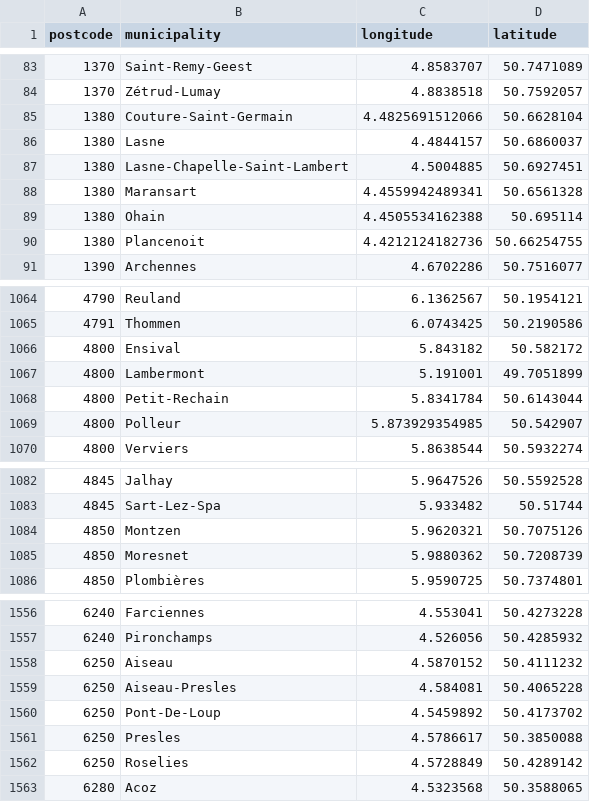
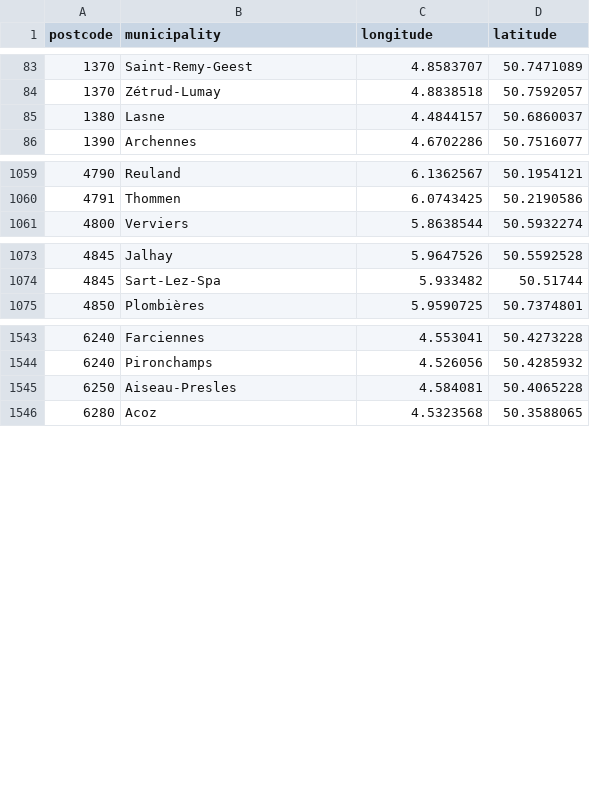
Before and after one commit to Bizkochito/challenge-data-analysis, a CSV file: assets/zipcode-belgium.csv, drawn as a sheet; only a part is shown, gaps mark what is left out; the diff covers the shown part only.

```diff
--- a/assets/zipcode-belgium.csv
+++ b/assets/zipcode-belgium.csv
@@ -84,8 +84,3 @@ postcode,municipality,longitude,latitude
 1370,Zétrud-Lumay,4.8838518,50.7592057
-1380,Couture-Saint-Germain,4.4825691512066,50.6628104
 1380,Lasne,4.4844157,50.6860037
-1380,Lasne-Chapelle-Saint-Lambert,4.5004885,50.6927451
-1380,Maransart,4.4559942489341,50.6561328
-1380,Ohain,4.4505534162388,50.695114
-1380,Plancenoit,4.4212124182736,50.66254755
 1390,Archennes,4.6702286,50.7516077
@@ -1065,6 +1060,2 @@ postcode,municipality,longitude,latitude
 4791,Thommen,6.0743425,50.2190586
-4800,Ensival,5.843182,50.582172
-4800,Lambermont,5.191001,49.7051899
-4800,Petit-Rechain,5.8341784,50.6143044
-4800,Polleur,5.873929354985,50.542907
 4800,Verviers,5.8638544,50.5932274
@@ -1083,4 +1074,2 @@ postcode,municipality,longitude,latitude
 4845,Sart-Lez-Spa,5.933482,50.51744
-4850,Montzen,5.9620321,50.7075126
-4850,Moresnet,5.9880362,50.7208739
 4850,Plombières,5.9590725,50.7374801
@@ -1557,7 +1544,3 @@ postcode,municipality,longitude,latitude
 6240,Pironchamps,4.526056,50.4285932
-6250,Aiseau,4.5870152,50.4111232
 6250,Aiseau-Presles,4.584081,50.4065228
-6250,Pont-De-Loup,4.5459892,50.4173702
-6250,Presles,4.5786617,50.3850088
-6250,Roselies,4.5728849,50.4289142
 6280,Acoz,4.5323568,50.3588065
```
Also changed, not shown: 7 removed rows elsewhere in this file, 7 other files.
